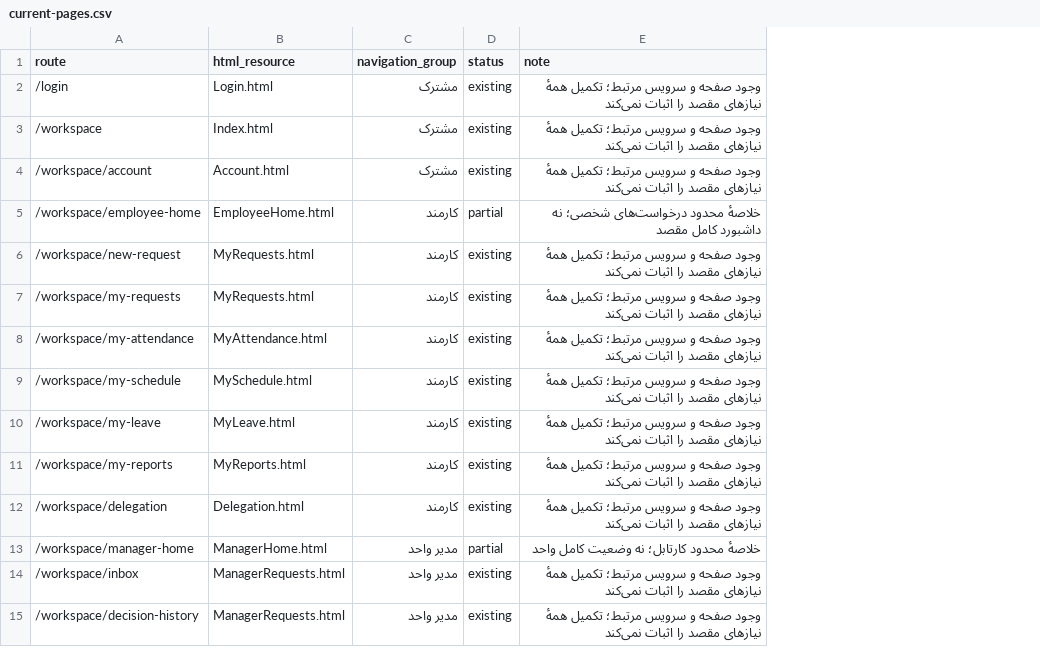
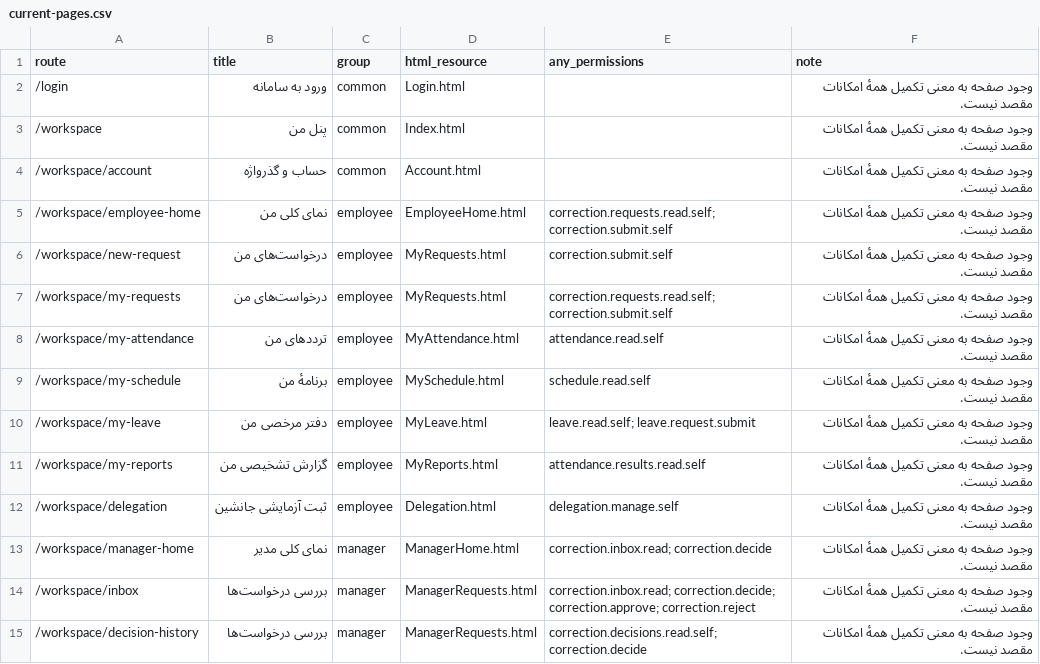
Before and after one commit to alirezarahimy-code/IO, a CSV file: ReCode/docs/full-audit/current-pages.csv, drawn as a sheet; only a part is shown; removed rows and columns are numbered as before the commit, all else as after; the diff covers the shown part only; the diff names each change by its address in the sheet, - before the commit and + after, or states it on an @@ line.

```diff
--- a/ReCode/docs/full-audit/current-pages.csv
+++ b/ReCode/docs/full-audit/current-pages.csv
+column B (title), rows 2-15: ورود به سامانه | پنل من | حساب و گذرواژه | نمای کلی من | درخواست‌های من | درخواست‌های من | ترددهای من | برنامهٔ من | دفتر مرخصی من | گزارش تشخیصی من | ثبت آزمایشی جانشین | نمای کلی مدیر | بررسی درخواست‌ها | بررسی درخواست‌ها
+column C (group), rows 2-15: common | common | common | employee | employee | employee | employee | employee | employee | employee | employee | manager | manager | manager
-column C (navigation_group), rows 2-15: مشترک | مشترک | مشترک | کارمند | کارمند | کارمند | کارمند | کارمند | کارمند | کارمند | کارمند | مدیر واحد | مدیر واحد | مدیر واحد
-column D (status), rows 2-15: existing | existing | existing | partial | existing | existing | existing | existing | existing | existing | existing | partial | existing | existing
+column E (any_permissions), rows 5-15: correction.requests.read.self; correction.submit.self | correction.submit.self | correction.requests.read.self; correction.submit.self | attendance.read.self | schedule.read.self | leave.read.self; leave.request.submit | attendance.results.read.self | delegation.manage.self | correction.inbox.read; correction.decide | correction.inbox.read; correction.decide; correction.approve; correction.reject | correction.decisions.read.self; correction.decide
-F2:F4 (note): وجود صفحه و سرویس مرتبط؛ تکمیل همهٔ نیازهای مقصد را اثبات نمی‌کند
+F2:F4 (note): وجود صفحه به معنی تکمیل همهٔ امکانات مقصد نیست.
-F5 (note): خلاصهٔ محدود درخواست‌های شخصی؛ نه داشبورد کامل مقصد
+F5 (note): وجود صفحه به معنی تکمیل همهٔ امکانات مقصد نیست.
-F6:F12 (note): وجود صفحه و سرویس مرتبط؛ تکمیل همهٔ نیازهای مقصد را اثبات نمی‌کند
+F6:F12 (note): وجود صفحه به معنی تکمیل همهٔ امکانات مقصد نیست.
-F13 (note): خلاصهٔ محدود کارتابل؛ نه وضعیت کامل واحد
+F13 (note): وجود صفحه به معنی تکمیل همهٔ امکانات مقصد نیست.
-F14:F15 (note): وجود صفحه و سرویس مرتبط؛ تکمیل همهٔ نیازهای مقصد را اثبات نمی‌کند
+F14:F15 (note): وجود صفحه به معنی تکمیل همهٔ امکانات مقصد نیست.
```
Also changed, not shown: 1 added row and 24 edited cells elsewhere in this file, ReCode/docs/full-audit/execution-steps.csv, 8 other files.
